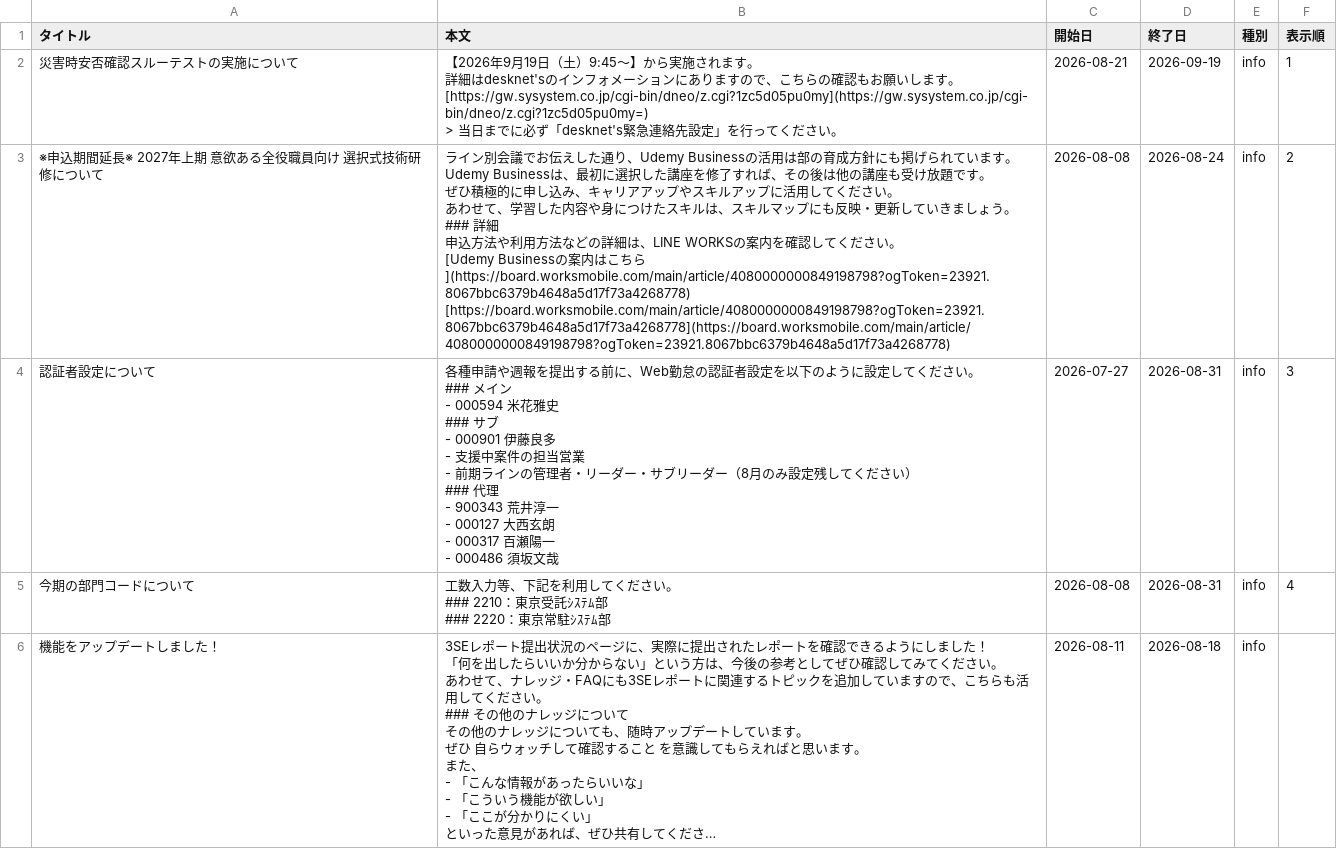
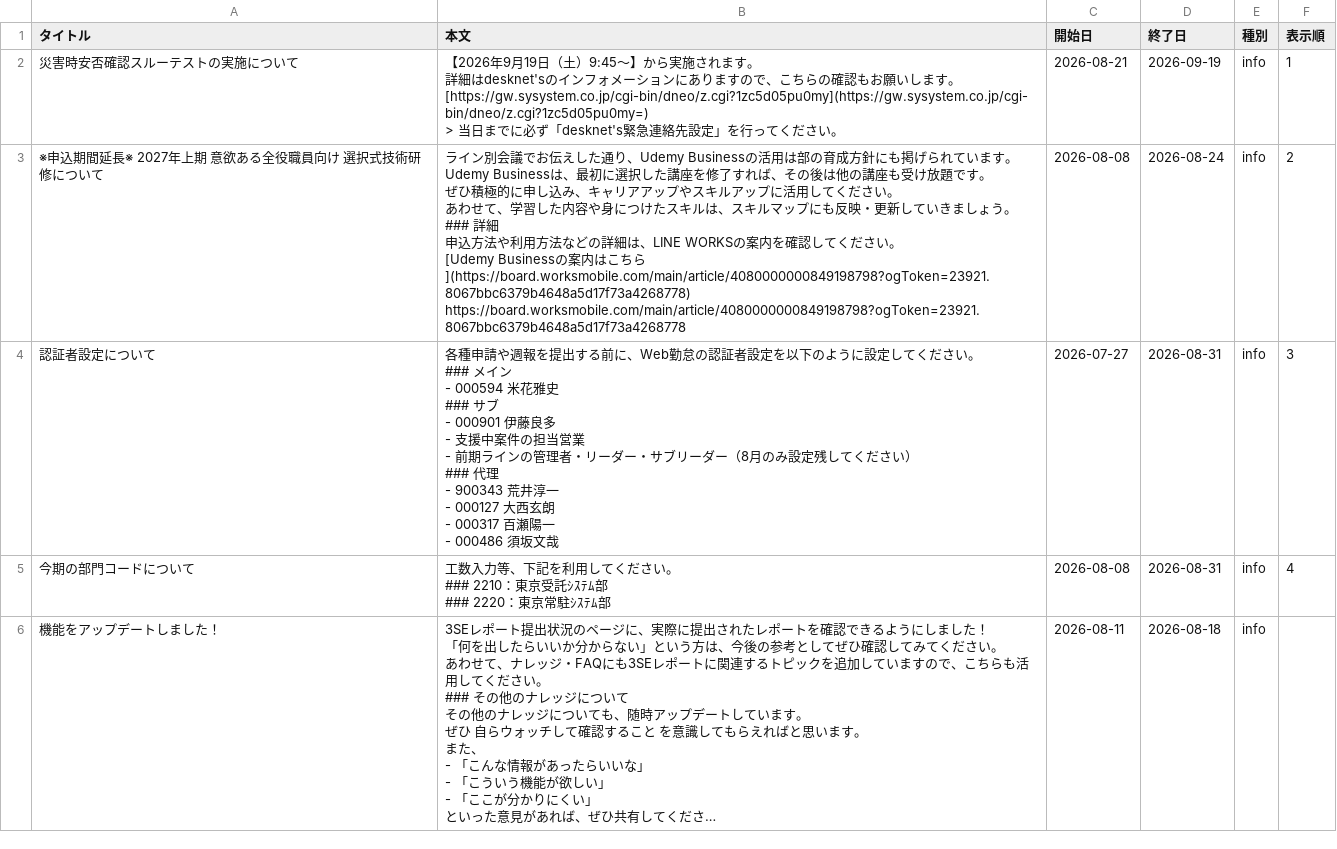
Before and after one commit to my000594/team-dashboard-fy2027, a CSV file: data/info.csv, drawn as a sheet; only a part is shown; long unchanged cells end in ….

```diff
--- a/data/info.csv
+++ b/data/info.csv
@@ -7,16 +7,16 @@
 > 当日までに必ず「desknet's緊急連絡先設定」を行ってください。",2026-08-21,2026-09-19,info,1
-※申込期間延長※ 2027年上期 意欲ある全役職員向け 選択式技術研修について,"ライン別会議でお伝えした通り、Udemy Businessの活用は部の育成方針にも掲げられています。
-
-Udemy Businessは、最初に選択した講座を修了すれば、その後は他の講座も受け放題です。
-
-ぜひ積極的に申し込み、キャリアアップやスキルアップに活用してください。
-
-あわせて、学習した内容や身につけたスキルは、スキルマップにも反映・更新していきましょう。
-
-### 詳細
-
-申込方法や利用方法などの詳細は、LINE WORKSの案内を確認してください。
-
-[Udemy Businessの案内はこちら](https://board.worksmobile.com/main/article/4080000000849198798?ogToken=23921.8067bbc6379b4648a5d17f73a4268778)
-[https://board.worksmobile.com/main/article/4080000000849198798?ogToken=23921.8067bbc6379b4648a5d17f73a4268778](https://board.worksmobile.com/main/article/4080000000849198798?ogToken=23921.8067bbc6379b4648a5d17f73a4268778)",2026-08-08,2026-08-24,info,2
+※申込期間延長※ 2027年上期 意欲ある全役職員向け 選択式技術研修について,"ライン別会議でお伝えした通り、Udemy Businessの活用は部の育成方針にも掲げられています。
+
+Udemy Businessは、最初に選択した講座を修了すれば、その後は他の講座も受け放題です。
+
+ぜひ積極的に申し込み、キャリアアップやスキルアップに活用してください。
+
+あわせて、学習した内容や身につけたスキルは、スキルマップにも反映・更新していきましょう。
+
+### 詳細
+
+申込方法や利用方法などの詳細は、LINE WORKSの案内を確認してください。
+
+[Udemy Businessの案内はこちら](https://board.worksmobile.com/main/article/4080000000849198798?ogToken=23921.8067bbc6379b4648a5d17f73a4268778)
+https://board.worksmobile.com/main/article/4080000000849198798?ogToken=23921.8067bbc6379b4648a5d17f73a4268778",2026-08-08,2026-08-24,info,2
 認証者設定について,"各種申請や週報を提出する前に、Web勤怠の認証者設定を以下のように設定してください。
```
Also changed, not shown: data/knowledge.csv.
